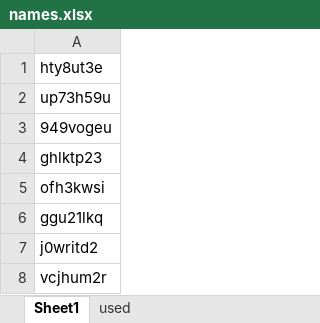
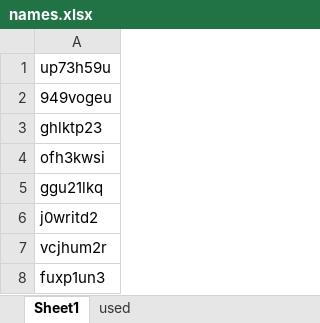
Before and after one commit to osahatano-eng/hopy, an Excel workbook: names.xlsx, sheet Sheet1, drawn as a sheet; only a part is shown; the shorter side is filled out with more unchanged rows; values as stored, in another font and other column widths than the file's, no borders; the diff names each change by its address in the sheet, - before the commit and + after, or states it on an @@ line.

```diff
--- a/names.xlsx (sheet Sheet1)
+++ b/names.xlsx (sheet Sheet1)
-row 1: hty8ut3e
```
Also changed, not shown: sheet used, 2 other files.
